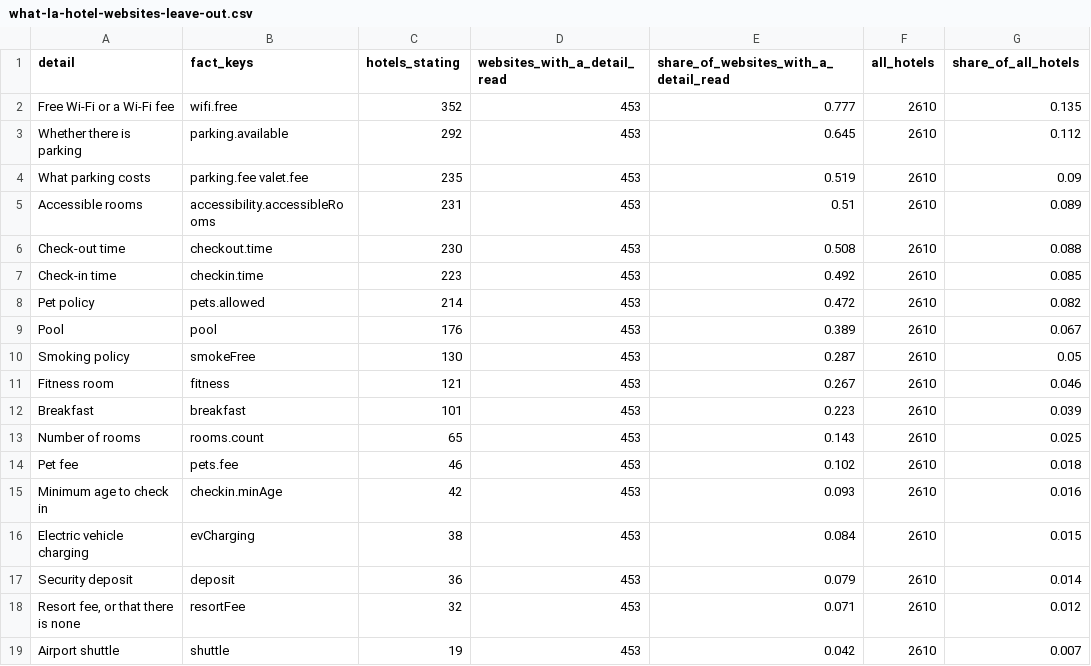
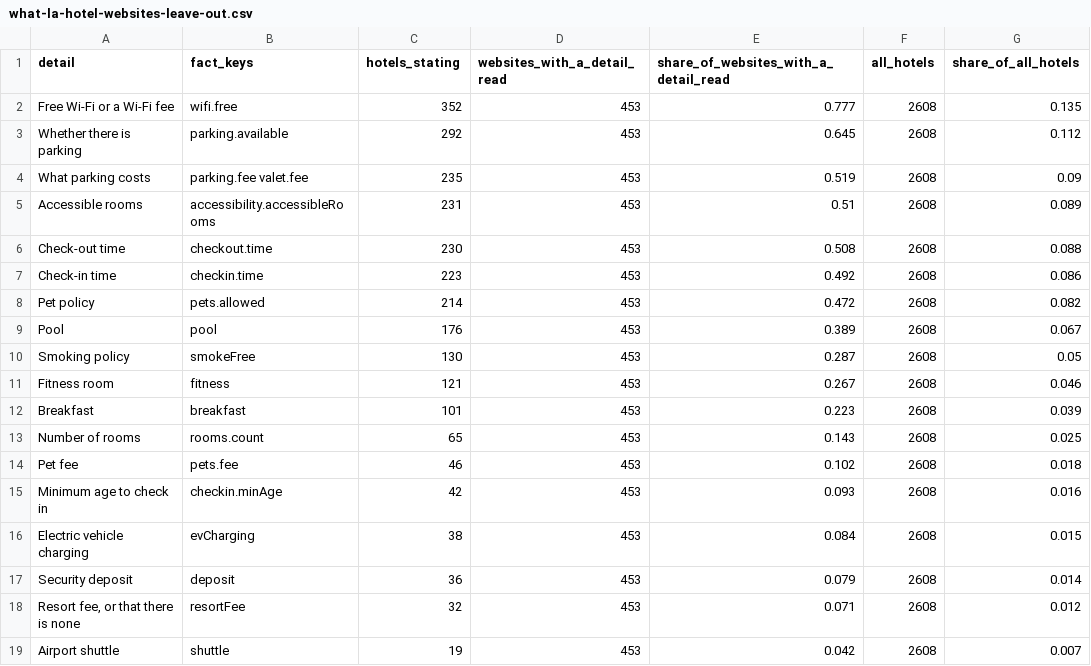
Before and after one commit to luked9/journeyed-open-data, a CSV file: reports/what-la-hotel-websites-leave-out.csv, drawn as a sheet.

```diff
--- a/reports/what-la-hotel-websites-leave-out.csv
+++ b/reports/what-la-hotel-websites-leave-out.csv
@@ -1,19 +1,19 @@
 detail,fact_keys,hotels_stating,websites_with_a_detail_read,share_of_websites_with_a_detail_read,all_hotels,share_of_all_hotels
-Free Wi-Fi or a Wi-Fi fee,wifi.free,352,453,0.777,2610,0.135
-Whether there is parking,parking.available,292,453,0.645,2610,0.112
-What parking costs,parking.fee valet.fee,235,453,0.519,2610,0.09
-Accessible rooms,accessibility.accessibleRooms,231,453,0.51,2610,0.089
-Check-out time,checkout.time,230,453,0.508,2610,0.088
-Check-in time,checkin.time,223,453,0.492,2610,0.085
-Pet policy,pets.allowed,214,453,0.472,2610,0.082
-Pool,pool,176,453,0.389,2610,0.067
-Smoking policy,smokeFree,130,453,0.287,2610,0.05
-Fitness room,fitness,121,453,0.267,2610,0.046
-Breakfast,breakfast,101,453,0.223,2610,0.039
-Number of rooms,rooms.count,65,453,0.143,2610,0.025
-Pet fee,pets.fee,46,453,0.102,2610,0.018
-Minimum age to check in,checkin.minAge,42,453,0.093,2610,0.016
-Electric vehicle charging,evCharging,38,453,0.084,2610,0.015
-Security deposit,deposit,36,453,0.079,2610,0.014
-"Resort fee, or that there is none",resortFee,32,453,0.071,2610,0.012
-Airport shuttle,shuttle,19,453,0.042,2610,0.007
+Free Wi-Fi or a Wi-Fi fee,wifi.free,352,453,0.777,2608,0.135
+Whether there is parking,parking.available,292,453,0.645,2608,0.112
+What parking costs,parking.fee valet.fee,235,453,0.519,2608,0.09
+Accessible rooms,accessibility.accessibleRooms,231,453,0.51,2608,0.089
+Check-out time,checkout.time,230,453,0.508,2608,0.088
+Check-in time,checkin.time,223,453,0.492,2608,0.086
+Pet policy,pets.allowed,214,453,0.472,2608,0.082
+Pool,pool,176,453,0.389,2608,0.067
+Smoking policy,smokeFree,130,453,0.287,2608,0.05
+Fitness room,fitness,121,453,0.267,2608,0.046
+Breakfast,breakfast,101,453,0.223,2608,0.039
+Number of rooms,rooms.count,65,453,0.143,2608,0.025
+Pet fee,pets.fee,46,453,0.102,2608,0.018
+Minimum age to check in,checkin.minAge,42,453,0.093,2608,0.016
+Electric vehicle charging,evCharging,38,453,0.084,2608,0.015
+Security deposit,deposit,36,453,0.079,2608,0.014
+"Resort fee, or that there is none",resortFee,32,453,0.071,2608,0.012
+Airport shuttle,shuttle,19,453,0.042,2608,0.007
```
Also changed, not shown: los-angeles/hotels.csv, reports/hotels-near-la-stadiums-and-arenas.csv, 17 other files.
